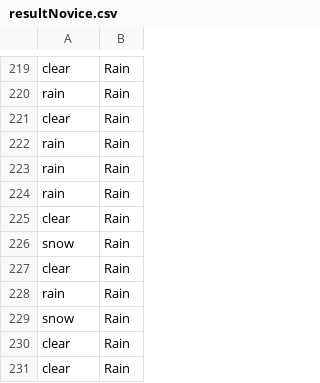
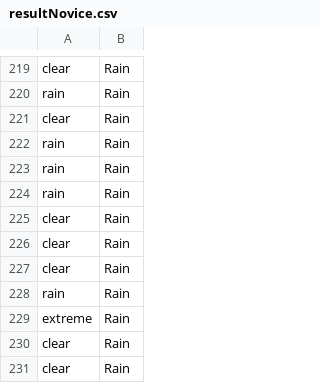
Before and after one commit to erinesco/twitter-weather-predict, a CSV file: data/resultNovice.csv, drawn as a sheet; only a part is shown, gaps mark what is left out; the diff covers the shown part only.

```diff
--- a/data/resultNovice.csv
+++ b/data/resultNovice.csv
@@ -225,6 +225,6 @@ rain,Rain
 clear,Rain
-snow,Rain
+clear,Rain
 clear,Rain
 rain,Rain
-snow,Rain
+extreme,Rain
 clear,Rain
```
Also changed, not shown: 27 added rows, 27 removed rows and 2 moved rows elsewhere in this file, 1 other file.
